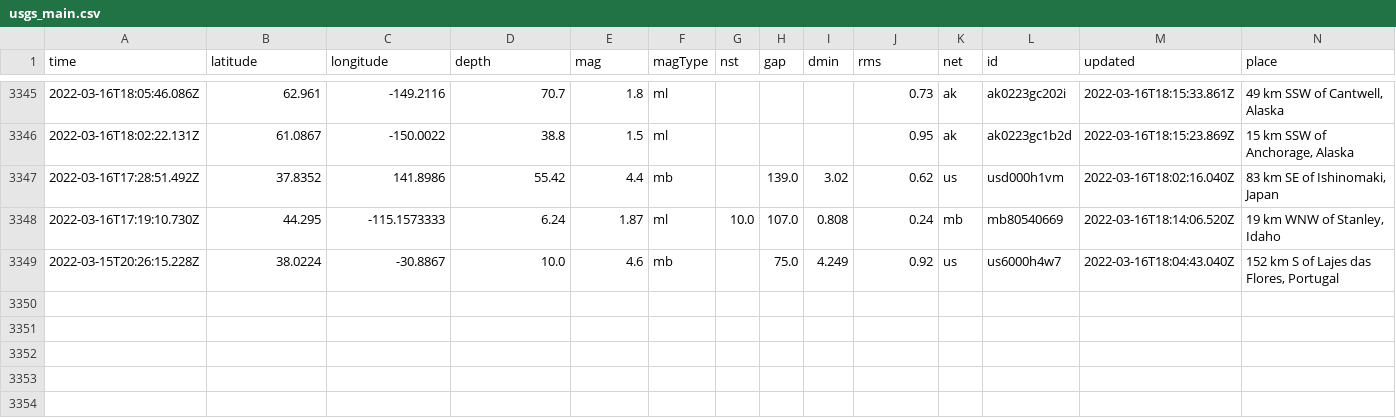
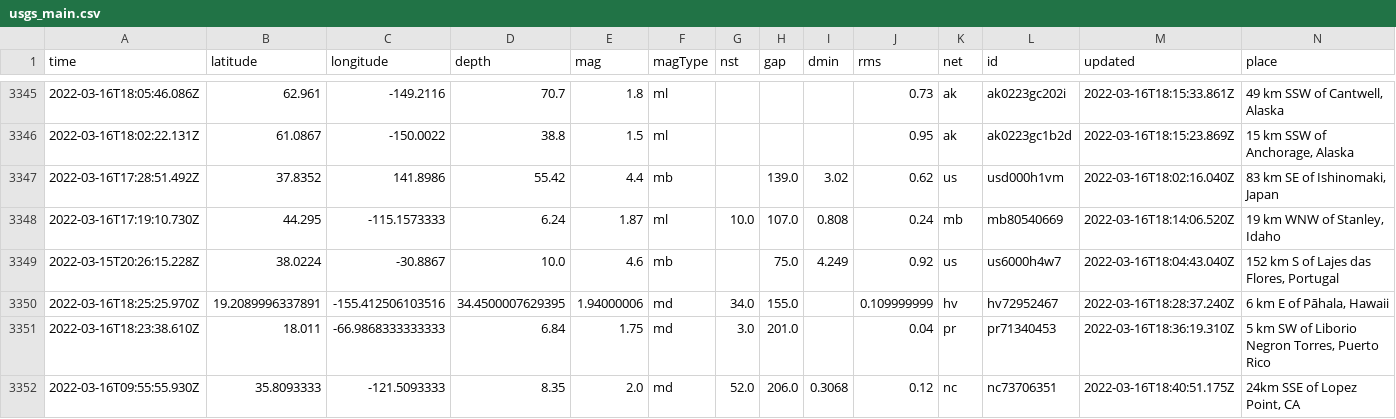
Before and after one commit to JohnnyBerkeley/Nicar2022_actions, a CSV file: usgs_main.csv, drawn as a sheet; only a part is shown, gaps mark what is left out; rows hold the shown columns only; the diff names each change by its address in the sheet, - before the commit and + after, or states it on an @@ line.

```diff
--- a/usgs_main.csv
+++ b/usgs_main.csv
+row 3350: 2022-03-16T18:25:25.970Z | 19.2089996337891 | -155.412506103516 | 34.4500007629395 | 1.94000006 | md | 34.0 | 155.0 |  | 0.109999999 | hv | hv72952467 | 2022-03-16T18:28:37.240Z | 6 km E of Pāhala, Hawaii
+row 3351: 2022-03-16T18:23:38.610Z | 18.011 | -66.9868333333333 | 6.84 | 1.75 | md | 3.0 | 201.0 |  | 0.04 | pr | pr71340453 | 2022-03-16T18:36:19.310Z | 5 km SW of Liborio Negron Torres, Puerto Rico
+row 3352: 2022-03-16T09:55:55.930Z | 35.8093333 | -121.5093333 | 8.35 | 2.0 | md | 52.0 | 206.0 | 0.3068 | 0.12 | nc | nc73706351 | 2022-03-16T18:40:51.175Z | 24km SSE of Lopez Point, CA
```
Also changed, not shown: usgs_current.csv.
